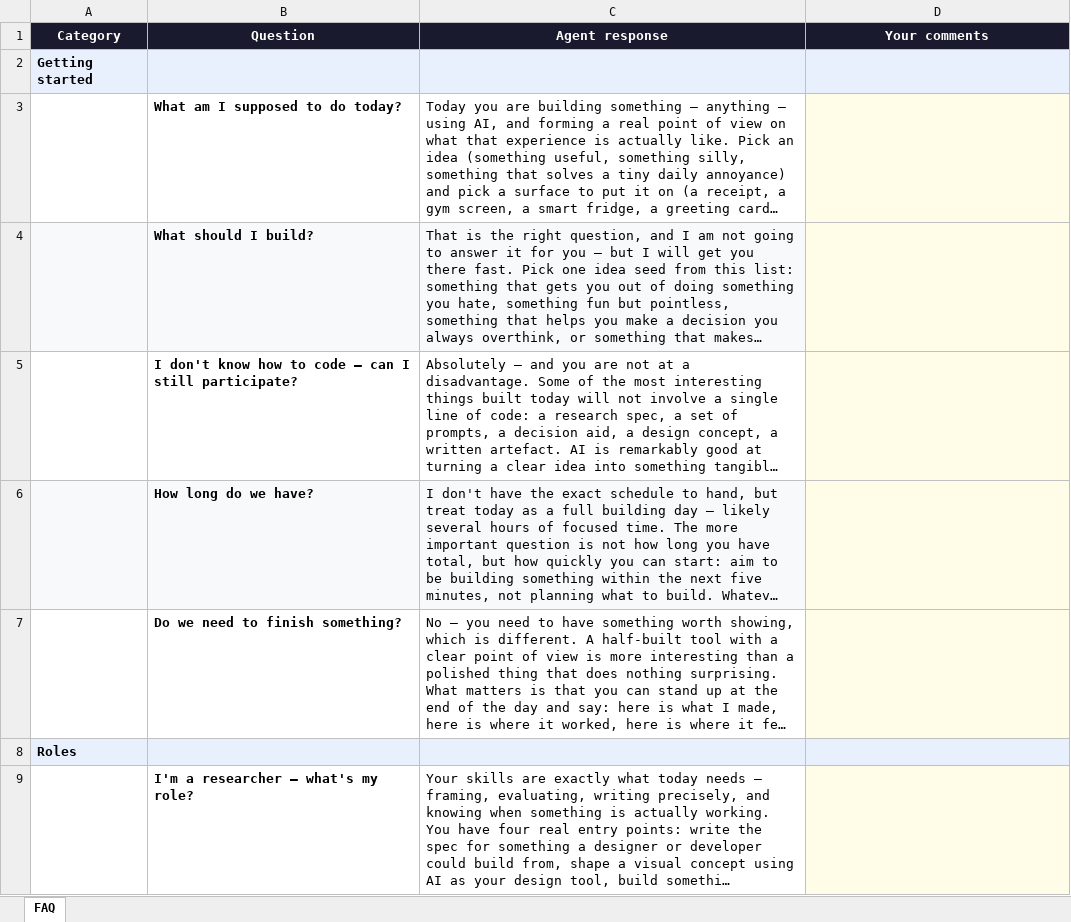
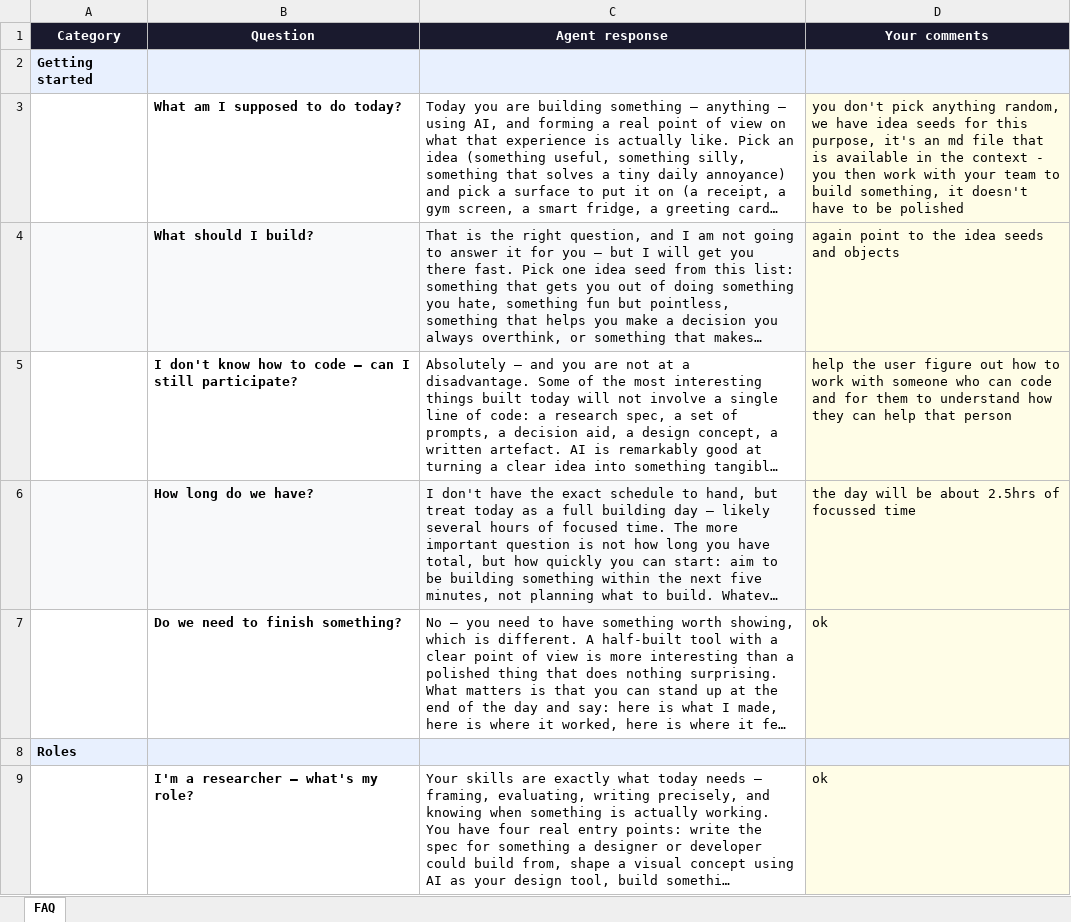
Before and after one commit to christiancontemori/2026-London-UX-AI-Day-Agents-and-Skills, an Excel workbook: AI-Day-FAQ.xlsx, sheet FAQ, drawn as a sheet; only a part is shown; long unchanged cells end in …; values as stored, in another font and other column widths than the file's, no borders; the diff covers the shown part only; the diff names each change by its address in the sheet, - before the commit and + after, or states it on an @@ line.

```diff
--- a/AI-Day-FAQ.xlsx (sheet FAQ)
+++ b/AI-Day-FAQ.xlsx (sheet FAQ)
-D3 (Your comments): (empty)
+D3 (Your comments): you don't pick anything random, we have idea seeds for this purpose, it's an md file that is available in the context - you then work with your team to build something, it doesn't have to be polished
-D4 (Your comments): (empty)
+D4 (Your comments): again point to the idea seeds and objects
-D5 (Your comments): (empty)
+D5 (Your comments): help the user figure out how to work with someone who can code and for them to understand how they can help that person
-D6 (Your comments): (empty)
+D6 (Your comments): the day will be about 2.5hrs of focussed time
-D7 (Your comments): (empty)
+D7 (Your comments): ok
-D9 (Your comments): (empty)
+D9 (Your comments): ok
```
Also changed, not shown: 24 edited cells elsewhere in this sheet.
